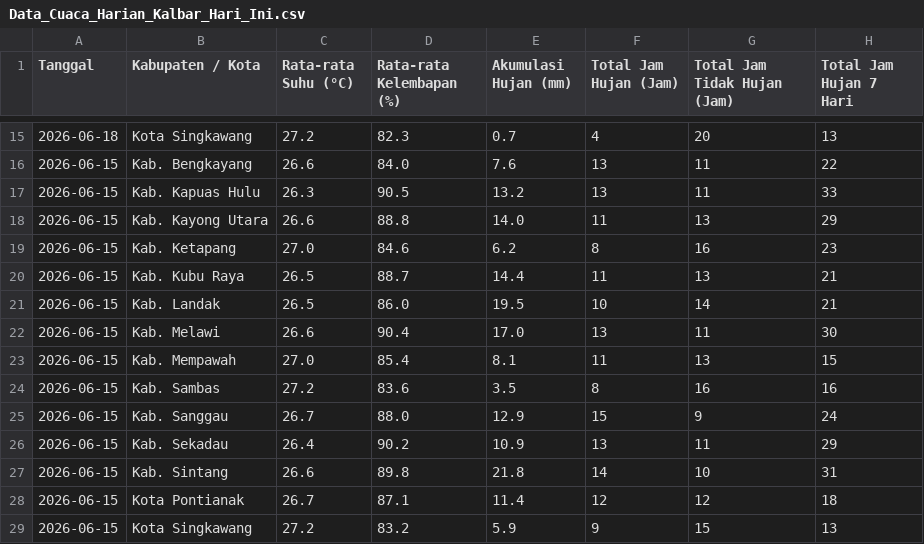
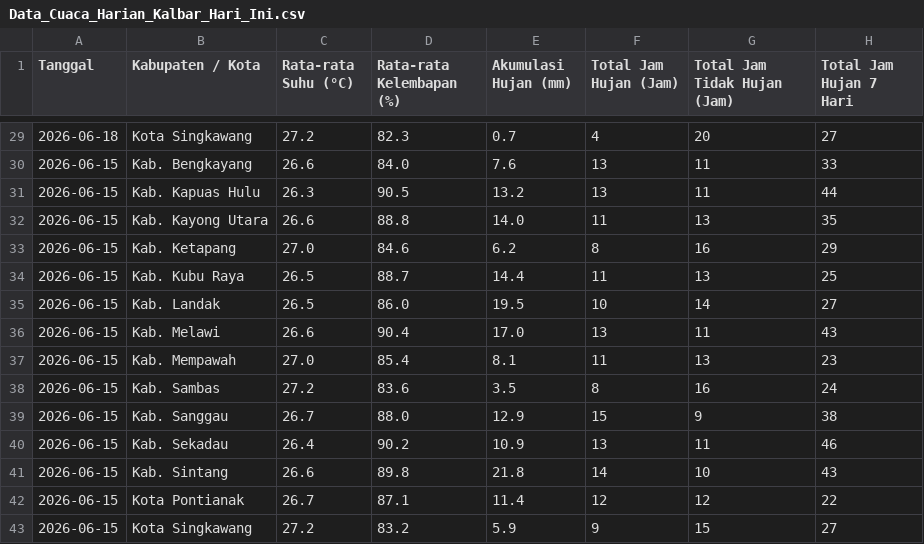
Before and after one commit to evasaae/SEC-DENGUE-2026, a CSV file: Data Cuaca Harian Kalbar/Data_Cuaca_Harian_Kalbar_Hari_Ini.csv, drawn as a sheet; only a part is shown, gaps mark what is left out; the diff covers the shown part only.

Commit message:
update otomatis

```diff
--- a/Data Cuaca Harian Kalbar/Data_Cuaca_Harian_Kalbar_Hari_Ini.csv
+++ b/Data Cuaca Harian Kalbar/Data_Cuaca_Harian_Kalbar_Hari_Ini.csv
@@ -15,15 +29,15 @@ Tanggal,Kabupaten / Kota,Rata-rata Suhu (°C),Rata-rata Kelembapan (%),Akumulasi
-2026-06-18,Kota Singkawang,27.2,82.3,0.7,4,20,13
-2026-06-15,Kab. Bengkayang,26.6,84.0,7.6,13,11,22
-2026-06-15,Kab. Kapuas Hulu,26.3,90.5,13.2,13,11,33
-2026-06-15,Kab. Kayong Utara,26.6,88.8,14.0,11,13,29
-2026-06-15,Kab. Ketapang,27.0,84.6,6.2,8,16,23
-2026-06-15,Kab. Kubu Raya,26.5,88.7,14.4,11,13,21
-2026-06-15,Kab. Landak,26.5,86.0,19.5,10,14,21
-2026-06-15,Kab. Melawi,26.6,90.4,17.0,13,11,30
-2026-06-15,Kab. Mempawah,27.0,85.4,8.1,11,13,15
-2026-06-15,Kab. Sambas,27.2,83.6,3.5,8,16,16
-2026-06-15,Kab. Sanggau,26.7,88.0,12.9,15,9,24
-2026-06-15,Kab. Sekadau,26.4,90.2,10.9,13,11,29
-2026-06-15,Kab. Sintang,26.6,89.8,21.8,14,10,31
-2026-06-15,Kota Pontianak,26.7,87.1,11.4,12,12,18
-2026-06-15,Kota Singkawang,27.2,83.2,5.9,9,15,13
+2026-06-18,Kota Singkawang,27.2,82.3,0.7,4,20,27
+2026-06-15,Kab. Bengkayang,26.6,84.0,7.6,13,11,33
+2026-06-15,Kab. Kapuas Hulu,26.3,90.5,13.2,13,11,44
+2026-06-15,Kab. Kayong Utara,26.6,88.8,14.0,11,13,35
+2026-06-15,Kab. Ketapang,27.0,84.6,6.2,8,16,29
+2026-06-15,Kab. Kubu Raya,26.5,88.7,14.4,11,13,25
+2026-06-15,Kab. Landak,26.5,86.0,19.5,10,14,27
+2026-06-15,Kab. Melawi,26.6,90.4,17.0,13,11,43
+2026-06-15,Kab. Mempawah,27.0,85.4,8.1,11,13,23
+2026-06-15,Kab. Sambas,27.2,83.6,3.5,8,16,24
+2026-06-15,Kab. Sanggau,26.7,88.0,12.9,15,9,38
+2026-06-15,Kab. Sekadau,26.4,90.2,10.9,13,11,46
+2026-06-15,Kab. Sintang,26.6,89.8,21.8,14,10,43
+2026-06-15,Kota Pontianak,26.7,87.1,11.4,12,12,22
+2026-06-15,Kota Singkawang,27.2,83.2,5.9,9,15,27
```
Also changed, not shown: 14 added rows and 13 edited cells elsewhere in this file.
